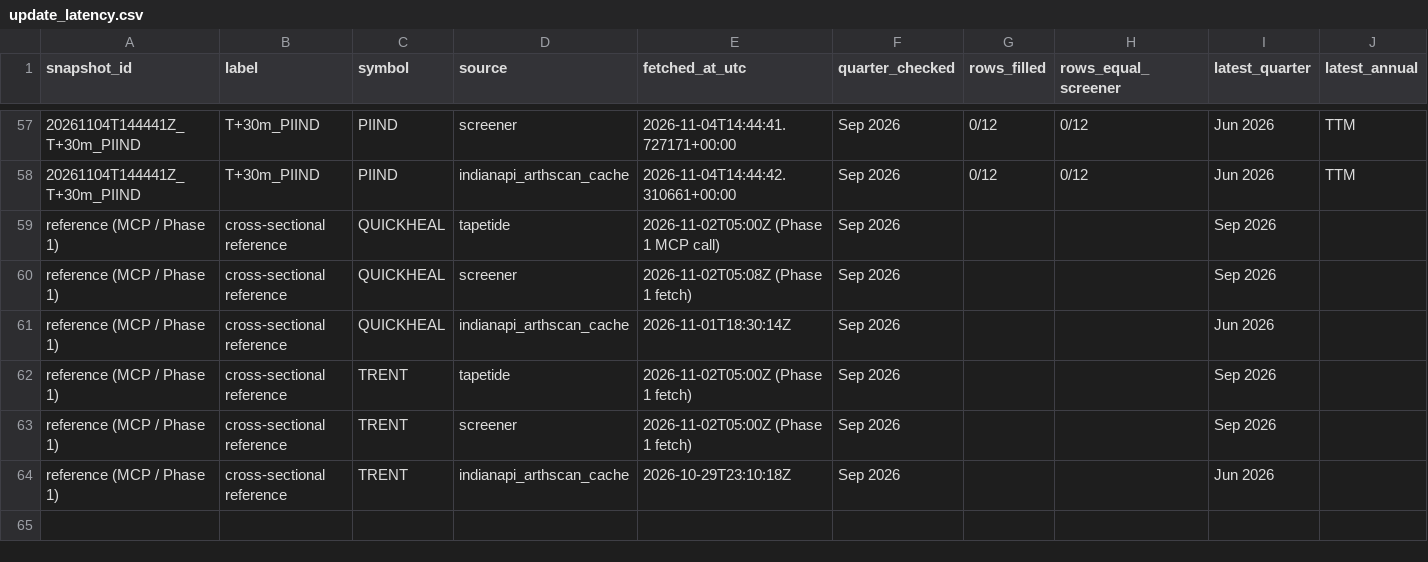
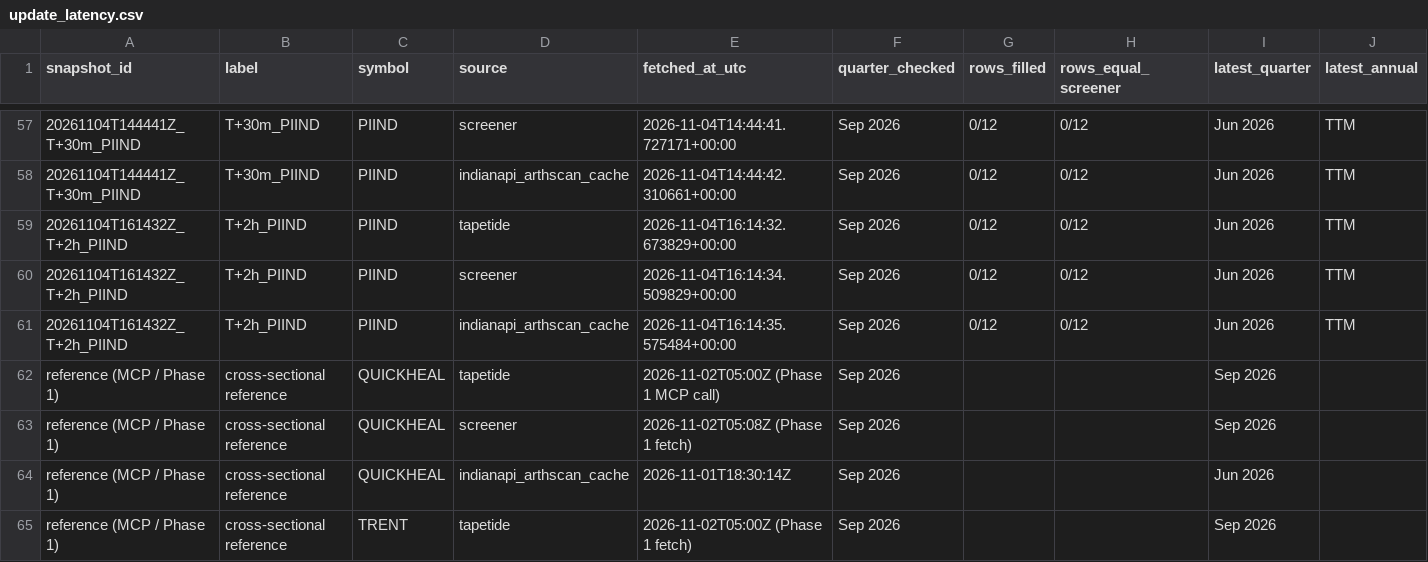
Before and after one commit to ishaandixit22/arthscan-fingerprinting, a CSV file: reports/three_way_fingerprinting/update_latency.csv, drawn as a sheet; only a part is shown, gaps mark what is left out; the shorter side is filled out with more unchanged rows; rows hold the shown columns only; the diff names each change by its address in the sheet, - before the commit and + after, or states it on an @@ line.

```diff
--- a/reports/three_way_fingerprinting/update_latency.csv
+++ b/reports/three_way_fingerprinting/update_latency.csv
+row 59: 20261104T161432Z_T+2h_PIIND | T+2h_PIIND | PIIND | tapetide | 2026-11-04T16:14:32.673829+00:00 | Sep 2026 | 0/12 | 0/12 | Jun 2026 | TTM
+row 60: 20261104T161432Z_T+2h_PIIND | T+2h_PIIND | PIIND | screener | 2026-11-04T16:14:34.509829+00:00 | Sep 2026 | 0/12 | 0/12 | Jun 2026 | TTM
+row 61: 20261104T161432Z_T+2h_PIIND | T+2h_PIIND | PIIND | indianapi_arthscan_cache | 2026-11-04T16:14:35.575484+00:00 | Sep 2026 | 0/12 | 0/12 | Jun 2026 | TTM
```
Also changed, not shown: 6 other files.
